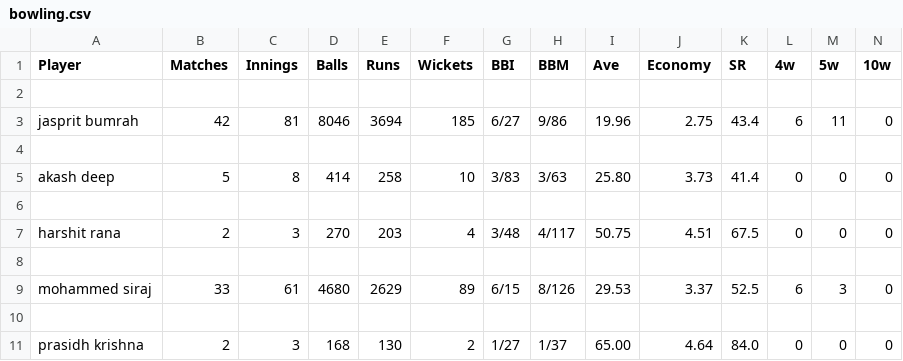
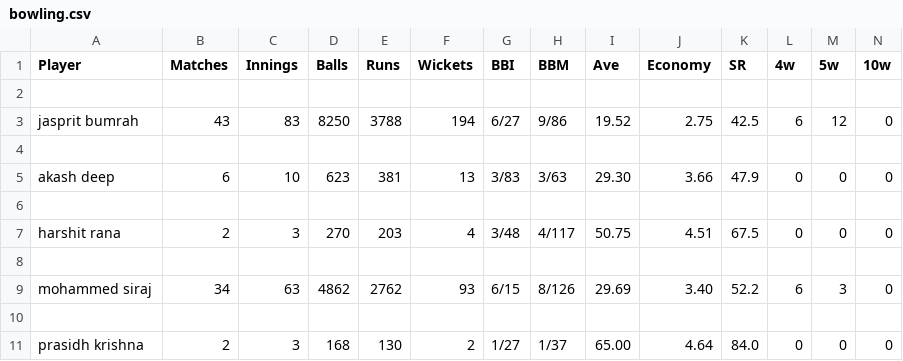
Before and after one commit to vansh-9878/CricketTeamPredictor, a CSV file: bowling.csv, drawn as a sheet.

```diff
--- a/bowling.csv
+++ b/bowling.csv
@@ -2,5 +2,5 @@ Player,Matches,Innings,Balls,Runs,Wickets,BBI,BBM,Ave,Economy,SR,4w,5w,10w
 
-jasprit bumrah,42,81,8046,3694,185,6/27,9/86,19.96,2.75,43.4,6,11,0
+jasprit bumrah,43,83,8250,3788,194,6/27,9/86,19.52,2.75,42.5,6,12,0
 
-akash deep,5,8,414,258,10,3/83,3/63,25.80,3.73,41.4,0,0,0
+akash deep,6,10,623,381,13,3/83,3/63,29.30,3.66,47.9,0,0,0
 
@@ -8,3 +8,3 @@ harshit rana,2,3,270,203,4,3/48,4/117,50.75,4.51,67.5,0,0,0
 
-mohammed siraj,33,61,4680,2629,89,6/15,8/126,29.53,3.37,52.5,6,3,0
+mohammed siraj,34,63,4862,2762,93,6/15,8/126,29.69,3.40,52.2,6,3,0
 
```
Also changed, not shown: allRounder.csv, batting.csv, 5 other files.
